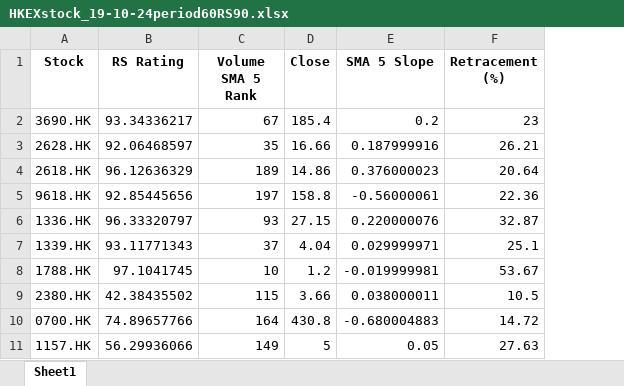
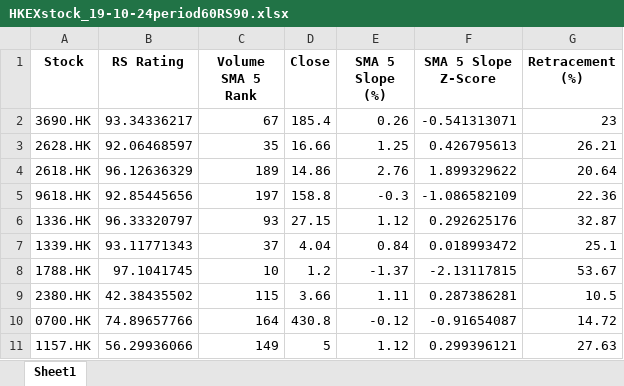
Before and after one commit to ckkyue/StockAnalysis, an Excel workbook: Result/19-10-24/HKEXstock_19-10-24period60RS90.xlsx, sheet Sheet1, drawn as a sheet; only a part is shown; values as stored, in another font and other column widths than the file's, no borders; removed rows and columns are numbered as before the commit, all else as after; the diff names each change by its address in the sheet, - before the commit and + after, or states it on an @@ line.

```diff
--- a/Result/19-10-24/HKEXstock_19-10-24period60RS90.xlsx (sheet Sheet1)
+++ b/Result/19-10-24/HKEXstock_19-10-24period60RS90.xlsx (sheet Sheet1)
-column E (SMA 5 Slope), rows 2-11: 0.2 | 0.187999916 | 0.376000023 | -0.56000061 | 0.220000076 | 0.029999971 | -0.019999981 | 0.038000011 | -0.680004883 | 0.05
+column E (SMA 5 Slope (%)), rows 2-11: 0.26 | 1.25 | 2.76 | -0.3 | 1.12 | 0.84 | -1.37 | 1.11 | -0.12 | 1.12
+column F (SMA 5 Slope Z-Score), rows 2-11: -0.541313071 | 0.426795613 | 1.899329622 | -1.086582109 | 0.292625176 | 0.018993472 | -2.13117815 | 0.287386281 | -0.91654087 | 0.299396121
```
Also changed, not shown: 8 other files.
